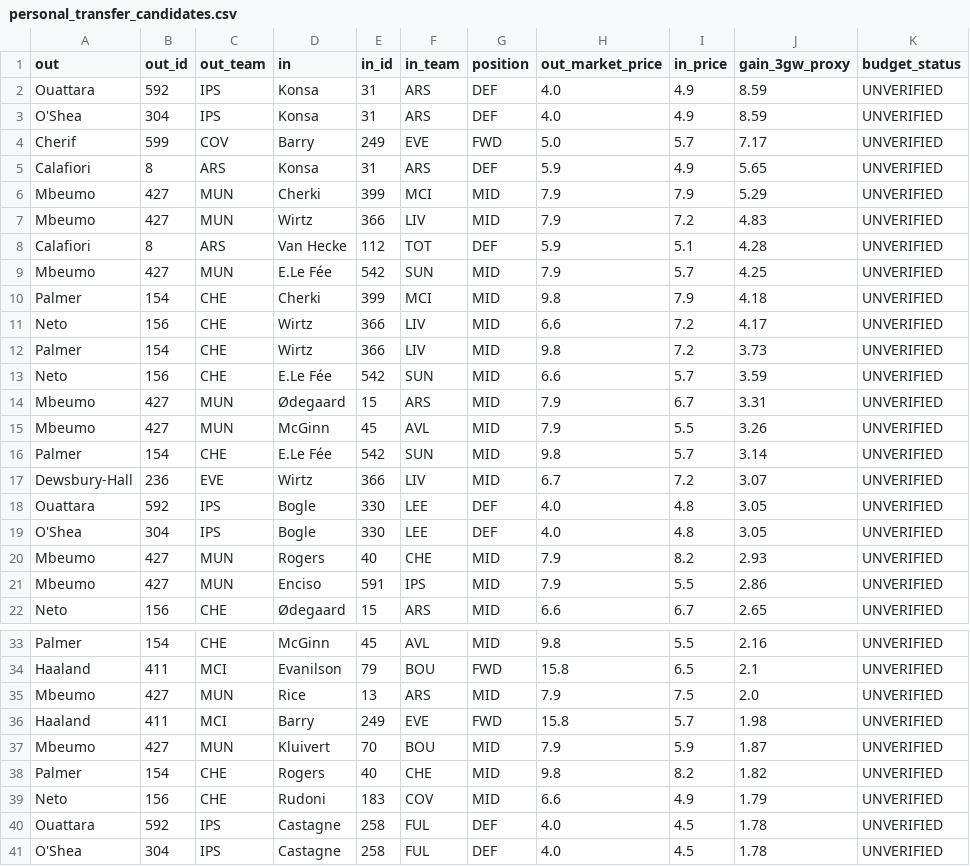
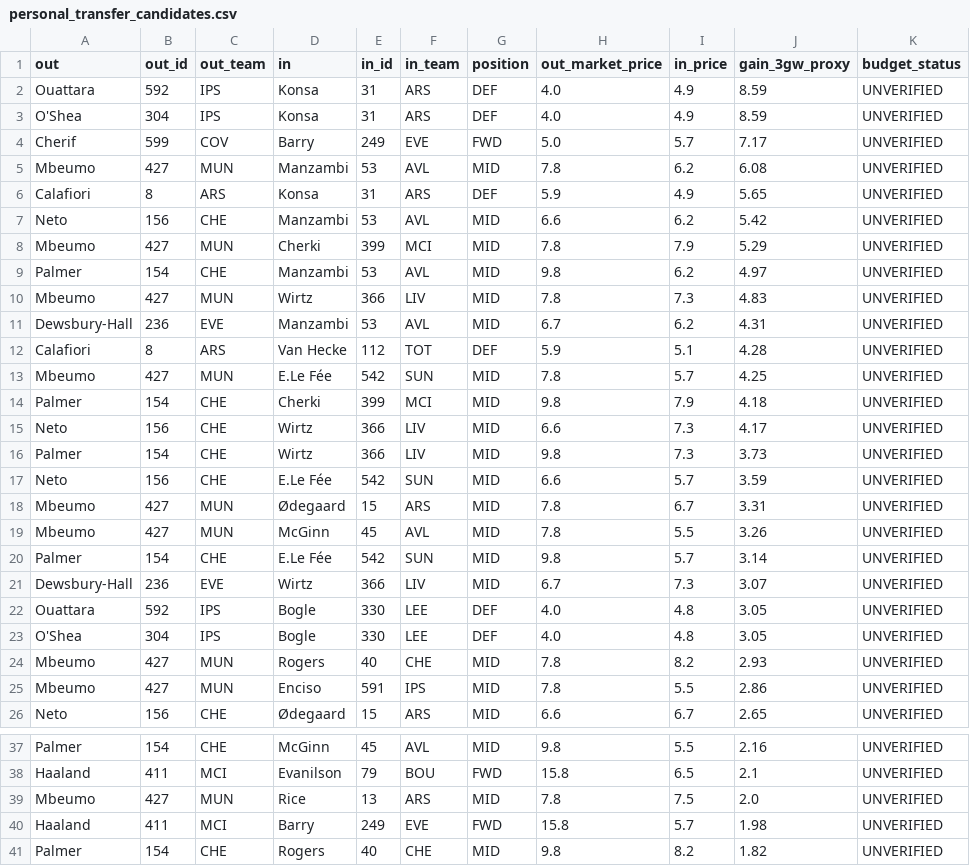
Before and after one commit to Igpa1075/fpl-analytics, a CSV file: data/personal_transfer_candidates.csv, drawn as a sheet; only a part is shown, gaps mark what is left out; the shorter side is filled out with more unchanged rows; the diff covers the shown part only.

```diff
--- a/data/personal_transfer_candidates.csv
+++ b/data/personal_transfer_candidates.csv
@@ -4,19 +4,23 @@ O'Shea,304,IPS,Konsa,31,ARS,DEF,4.0,4.9,8.59,UNVERIFIED
 Cherif,599,COV,Barry,249,EVE,FWD,5.0,5.7,7.17,UNVERIFIED
+Mbeumo,427,MUN,Manzambi,53,AVL,MID,7.8,6.2,6.08,UNVERIFIED
 Calafiori,8,ARS,Konsa,31,ARS,DEF,5.9,4.9,5.65,UNVERIFIED
-Mbeumo,427,MUN,Cherki,399,MCI,MID,7.9,7.9,5.29,UNVERIFIED
-Mbeumo,427,MUN,Wirtz,366,LIV,MID,7.9,7.2,4.83,UNVERIFIED
+Neto,156,CHE,Manzambi,53,AVL,MID,6.6,6.2,5.42,UNVERIFIED
+Mbeumo,427,MUN,Cherki,399,MCI,MID,7.8,7.9,5.29,UNVERIFIED
+Palmer,154,CHE,Manzambi,53,AVL,MID,9.8,6.2,4.97,UNVERIFIED
+Mbeumo,427,MUN,Wirtz,366,LIV,MID,7.8,7.3,4.83,UNVERIFIED
+Dewsbury-Hall,236,EVE,Manzambi,53,AVL,MID,6.7,6.2,4.31,UNVERIFIED
 Calafiori,8,ARS,Van Hecke,112,TOT,DEF,5.9,5.1,4.28,UNVERIFIED
-Mbeumo,427,MUN,E.Le Fée,542,SUN,MID,7.9,5.7,4.25,UNVERIFIED
+Mbeumo,427,MUN,E.Le Fée,542,SUN,MID,7.8,5.7,4.25,UNVERIFIED
 Palmer,154,CHE,Cherki,399,MCI,MID,9.8,7.9,4.18,UNVERIFIED
-Neto,156,CHE,Wirtz,366,LIV,MID,6.6,7.2,4.17,UNVERIFIED
-Palmer,154,CHE,Wirtz,366,LIV,MID,9.8,7.2,3.73,UNVERIFIED
+Neto,156,CHE,Wirtz,366,LIV,MID,6.6,7.3,4.17,UNVERIFIED
+Palmer,154,CHE,Wirtz,366,LIV,MID,9.8,7.3,3.73,UNVERIFIED
 Neto,156,CHE,E.Le Fée,542,SUN,MID,6.6,5.7,3.59,UNVERIFIED
-Mbeumo,427,MUN,Ødegaard,15,ARS,MID,7.9,6.7,3.31,UNVERIFIED
-Mbeumo,427,MUN,McGinn,45,AVL,MID,7.9,5.5,3.26,UNVERIFIED
+Mbeumo,427,MUN,Ødegaard,15,ARS,MID,7.8,6.7,3.31,UNVERIFIED
+Mbeumo,427,MUN,McGinn,45,AVL,MID,7.8,5.5,3.26,UNVERIFIED
 Palmer,154,CHE,E.Le Fée,542,SUN,MID,9.8,5.7,3.14,UNVERIFIED
-Dewsbury-Hall,236,EVE,Wirtz,366,LIV,MID,6.7,7.2,3.07,UNVERIFIED
+Dewsbury-Hall,236,EVE,Wirtz,366,LIV,MID,6.7,7.3,3.07,UNVERIFIED
 Ouattara,592,IPS,Bogle,330,LEE,DEF,4.0,4.8,3.05,UNVERIFIED
 O'Shea,304,IPS,Bogle,330,LEE,DEF,4.0,4.8,3.05,UNVERIFIED
-Mbeumo,427,MUN,Rogers,40,CHE,MID,7.9,8.2,2.93,UNVERIFIED
-Mbeumo,427,MUN,Enciso,591,IPS,MID,7.9,5.5,2.86,UNVERIFIED
+Mbeumo,427,MUN,Rogers,40,CHE,MID,7.8,8.2,2.93,UNVERIFIED
+Mbeumo,427,MUN,Enciso,591,IPS,MID,7.8,5.5,2.86,UNVERIFIED
 Neto,156,CHE,Ødegaard,15,ARS,MID,6.6,6.7,2.65,UNVERIFIED
@@ -34,5 +38,4 @@ Palmer,154,CHE,McGinn,45,AVL,MID,9.8,5.5,2.16,UNVERIFIED
 Haaland,411,MCI,Evanilson,79,BOU,FWD,15.8,6.5,2.1,UNVERIFIED
-Mbeumo,427,MUN,Rice,13,ARS,MID,7.9,7.5,2.0,UNVERIFIED
+Mbeumo,427,MUN,Rice,13,ARS,MID,7.8,7.5,2.0,UNVERIFIED
 Haaland,411,MCI,Barry,249,EVE,FWD,15.8,5.7,1.98,UNVERIFIED
-Mbeumo,427,MUN,Kluivert,70,BOU,MID,7.9,5.9,1.87,UNVERIFIED
 Palmer,154,CHE,Rogers,40,CHE,MID,9.8,8.2,1.82,UNVERIFIED
```
Also changed, not shown: 3 added rows, 2 removed rows and 2 edited cells elsewhere in this file, data/elite100_trends.csv, data/my_position_analysis.csv, 29 other files.
